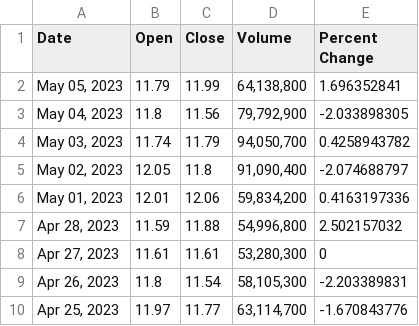
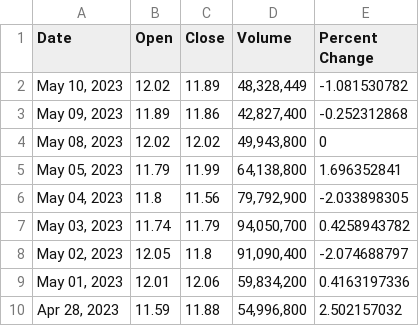
Before and after one commit to AaronTrelstad/HedgeFund, a CSV file: Backend/Ford.csv, drawn as a sheet; only a part is shown; the shorter side is filled out with more unchanged rows; the diff names each change by its address in the sheet, - before the commit and + after, or states it on an @@ line.

```diff
--- a/Backend/Ford.csv
+++ b/Backend/Ford.csv
+row 2: May 10, 2023 | 12.02 | 11.89 | 48,328,449 | -1.081530782
+row 3: May 09, 2023 | 11.89 | 11.86 | 42,827,400 | -0.252312868
+row 4: May 08, 2023 | 12.02 | 12.02 | 49,943,800 | 0
```
Also changed, not shown: Backend/GM.csv, 7 other files.
